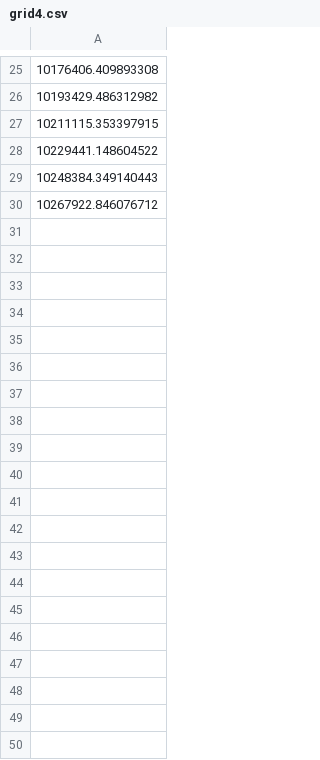
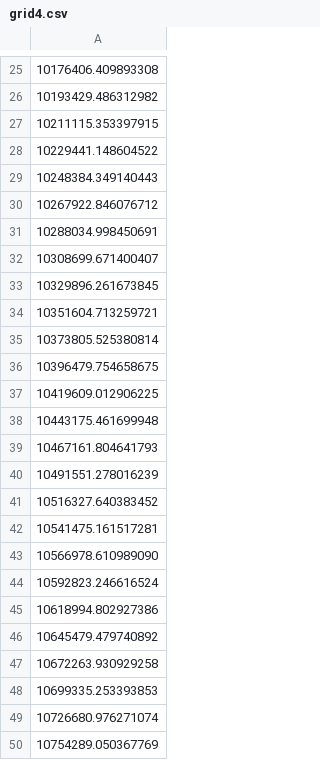
Before and after one commit to takumiakapon/CCS_phase_stability_ver3, a CSV file: grid4.csv, drawn as a sheet; only a part is shown, gaps mark what is left out; the diff covers the shown part only; the diff names each change by its address in the sheet, - before the commit and + after, or states it on an @@ line.

```diff
--- a/grid4.csv
+++ b/grid4.csv
+row 31: 10288034.998450691
+row 32: 10308699.671400407
+row 33: 10329896.261673845
+row 34: 10351604.713259721
+row 35: 10373805.525380814
+row 36: 10396479.754658675
+row 37: 10419609.012906225
+row 38: 10443175.461699948
+row 39: 10467161.804641793
+row 40: 10491551.278016239
+row 41: 10516327.640383452
+row 42: 10541475.161517281
+row 43: 10566978.610989090
+row 44: 10592823.246616524
+row 45: 10618994.802927386
+row 46: 10645479.479740892
+row 47: 10672263.930929258
+row 48: 10699335.253393853
+row 49: 10726680.976271074
+row 50: 10754289.050367769
```
Also changed, not shown: 100 added rows elsewhere in this file, grid1.csv, grid2.csv, 6 other files.
